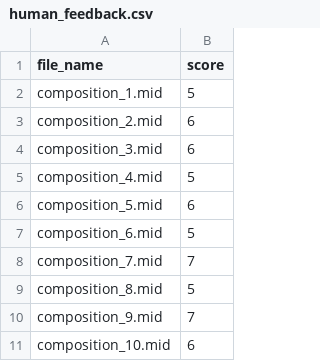
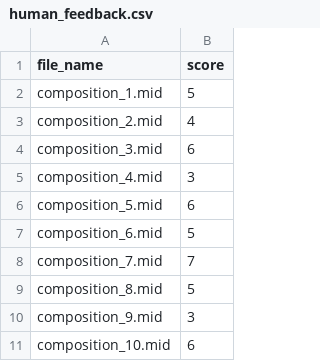
Before and after one commit to Yurnero58/music-generation-unsupervised, a CSV file: data/processed/human_feedback.csv, drawn as a sheet.

Commit message:
Form response

```diff
--- a/data/processed/human_feedback.csv
+++ b/data/processed/human_feedback.csv
@@ -2,5 +2,5 @@ file_name,score
 composition_1.mid,5
-composition_2.mid,6
+composition_2.mid,4
 composition_3.mid,6
-composition_4.mid,5
+composition_4.mid,3
 composition_5.mid,6
@@ -9,3 +9,3 @@ composition_7.mid,7
 composition_8.mid,5
-composition_9.mid,7
+composition_9.mid,3
 composition_10.mid,6
```
